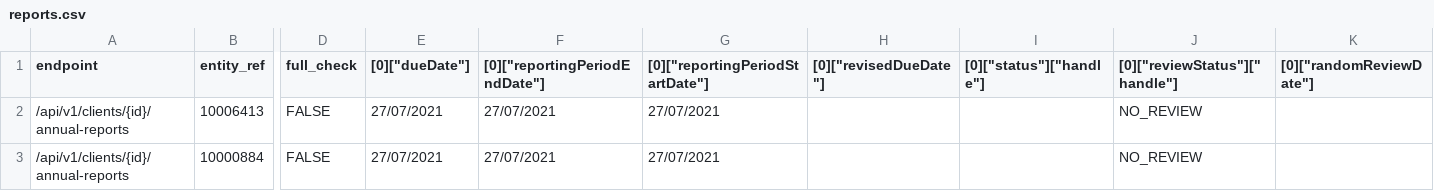
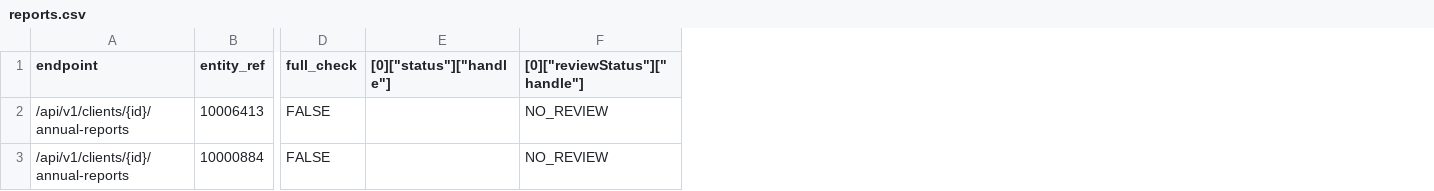
Before and after one commit to ministryofjustice/opg-data-casrec-migration, a CSV file: migration_steps/validation/api_test_data_s3_upload/app/validation/csvs/reports.csv, drawn as a sheet; only a part is shown, gaps mark what is left out; the diff names each change by its address in the sheet, - before the commit and + after, or states it on an @@ line.

```diff
--- a/migration_steps/validation/api_test_data_s3_upload/app/validation/csvs/reports.csv
+++ b/migration_steps/validation/api_test_data_s3_upload/app/validation/csvs/reports.csv
-column E ([0]["dueDate"]), rows 2-3: 27/07/2021 | 27/07/2021
-column F ([0]["reportingPeriodEndDate"]), rows 2-3: 27/07/2021 | 27/07/2021
-column G ([0]["reportingPeriodStartDate"]), rows 2-3: 27/07/2021 | 27/07/2021
-column H ([0]["revisedDueDate"]), empty
-column K ([0]["randomReviewDate"]), empty
```
Also changed, not shown: migration_steps/validation/api_test_data_s3_upload/app/validation/csvs/clients.csv, 3 other files.
